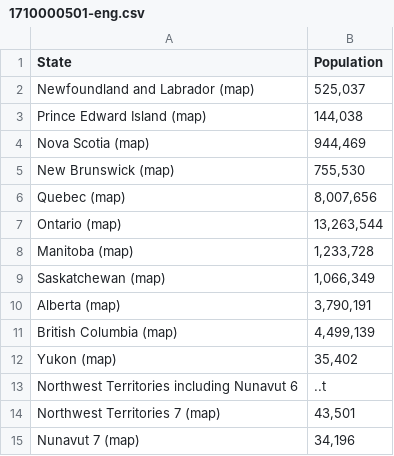
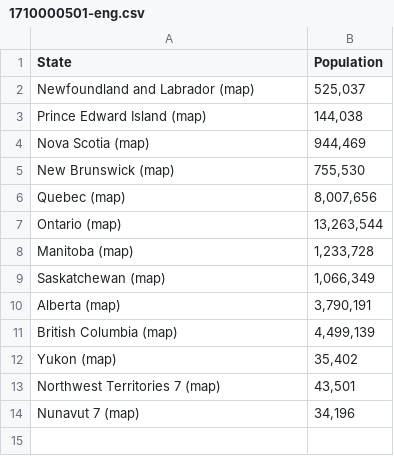
Before and after one commit to gcaracas/bsu, a CSV file: introds/hw/L4-SeriesAndFrames/1710000501-eng.csv, drawn as a sheet.

```diff
--- a/introds/hw/L4-SeriesAndFrames/1710000501-eng.csv
+++ b/introds/hw/L4-SeriesAndFrames/1710000501-eng.csv
@@ -12,3 +12,2 @@
 "Yukon (map)","35,402"
-"Northwest Territories including Nunavut 6","..t"
 "Northwest Territories 7 (map)","43,501"
```
Also changed, not shown: 6 other files.
